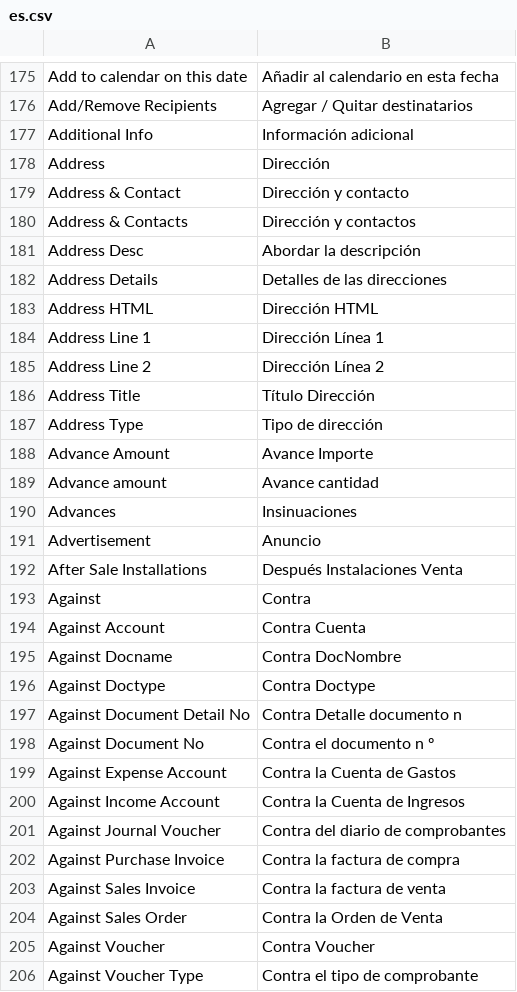
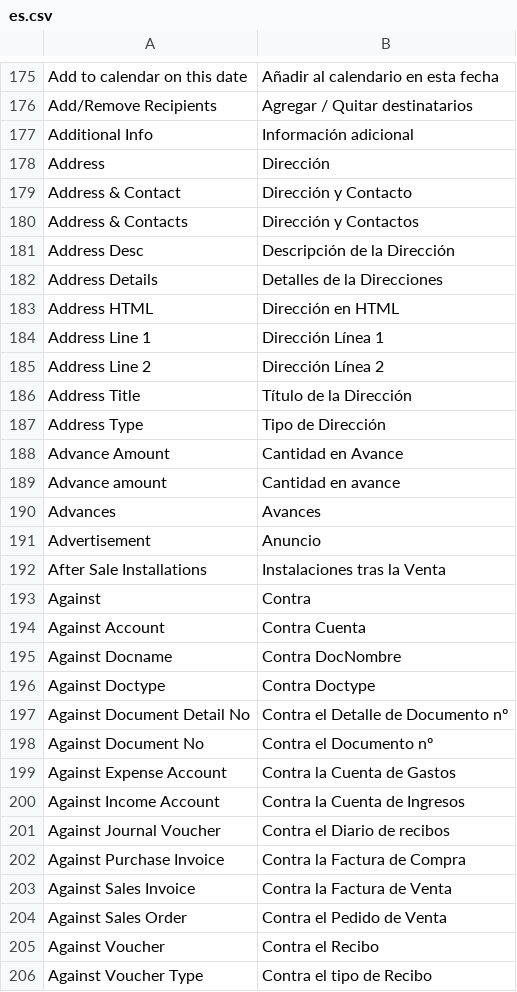
Before and after one commit to n3storm/erpnext, a CSV file: erpnext/translations/es.csv, drawn as a sheet; only a part is shown, gaps mark what is left out; the diff covers the shown part only.

Commit message:
Update es.csv

```diff
--- a/erpnext/translations/es.csv
+++ b/erpnext/translations/es.csv
@@ -184,16 +184,16 @@ Additional Info,Información adicional
 Address,Dirección
-Address & Contact,Dirección y contacto
-Address & Contacts,Dirección y contactos
-Address Desc,Abordar la descripción
-Address Details,Detalles de las direcciones
-Address HTML,Dirección HTML
+Address & Contact,Dirección y Contacto
+Address & Contacts,Dirección y Contactos
+Address Desc,Descripción de la Dirección
+Address Details,Detalles de la Direcciones
+Address HTML,Dirección en HTML
 Address Line 1,Dirección Línea 1
 Address Line 2,Dirección Línea 2
-Address Title,Título Dirección
-Address Type,Tipo de dirección
-Advance Amount,Avance Importe
-Advance amount,Avance cantidad
-Advances,Insinuaciones
+Address Title,Título de la Dirección
+Address Type,Tipo de Dirección
+Advance Amount,Cantidad en Avance
+Advance amount,Cantidad en avance
+Advances,Avances
 Advertisement,Anuncio
-After Sale Installations,Después Instalaciones Venta
+After Sale Installations,Instalaciones tras la Venta
 Against,Contra
@@ -202,11 +202,11 @@ Against Docname,Contra DocNombre
 Against Doctype,Contra Doctype
-Against Document Detail No,Contra Detalle documento n
-Against Document No,Contra el documento n º
+Against Document Detail No,Contra el Detalle de Documento nº
+Against Document No,Contra el Documento nº
 Against Expense Account,Contra la Cuenta de Gastos
 Against Income Account,Contra la Cuenta de Ingresos
-Against Journal Voucher,Contra del diario de comprobantes
-Against Purchase Invoice,Contra la factura de compra
-Against Sales Invoice,Contra la factura de venta
-Against Sales Order,Contra la Orden de Venta
-Against Voucher,Contra Voucher
-Against Voucher Type,Contra el tipo de comprobante
+Against Journal Voucher,Contra el Diario de recibos
+Against Purchase Invoice,Contra la Factura de Compra
+Against Sales Invoice,Contra la Factura de Venta
+Against Sales Order,Contra el Pedido de Venta
+Against Voucher,Contra el Recibo
+Against Voucher Type,Contra el tipo de Recibo
```
Also changed, not shown: 24 edited cells elsewhere in this file.
